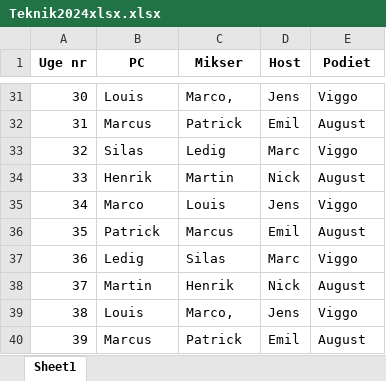
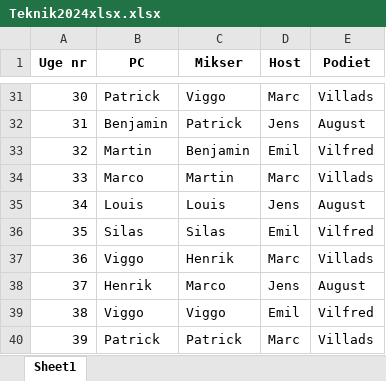
Before and after one commit to Marcoluik/Whatsapp, an Excel workbook: Whatsapp_auto_sender/CSV_AND_EXCEL/Teknik2024xlsx.xlsx, sheet Sheet1, drawn as a sheet; only a part is shown, gaps mark what is left out; values as stored, in another font and other column widths than the file's, no borders; the diff covers the shown part only; the diff names each change by its address in the sheet, - before the commit and + after, or states it on an @@ line.

```diff
--- a/Whatsapp_auto_sender/CSV_AND_EXCEL/Teknik2024xlsx.xlsx (sheet Sheet1)
+++ b/Whatsapp_auto_sender/CSV_AND_EXCEL/Teknik2024xlsx.xlsx (sheet Sheet1)
-B31 (PC): Louis
+B31 (PC): Patrick
-C31 (Mikser): Marco,
+C31 (Mikser): Viggo
-D31 (Host): Jens
+D31 (Host): Marc
-E31 (Podiet): Viggo
+E31 (Podiet): Villads
-B32 (PC): Marcus
+B32 (PC): Benjamin
-D32 (Host): Emil
+D32 (Host): Jens
-B33 (PC): Silas
+B33 (PC): Martin
-C33 (Mikser): Ledig
+C33 (Mikser): Benjamin
-D33 (Host): Marc
+D33 (Host): Emil
-E33 (Podiet): Viggo
+E33 (Podiet): Vilfred
-B34 (PC): Henrik
+B34 (PC): Marco
-D34 (Host): Nick
+D34 (Host): Marc
-E34 (Podiet): August
+E34 (Podiet): Villads
-B35 (PC): Marco
+B35 (PC): Louis
-E35 (Podiet): Viggo
+E35 (Podiet): August
-B36 (PC): Patrick
+B36 (PC): Silas
-C36 (Mikser): Marcus
+C36 (Mikser): Silas
-E36 (Podiet): August
+E36 (Podiet): Vilfred
-B37 (PC): Ledig
+B37 (PC): Viggo
-C37 (Mikser): Silas
+C37 (Mikser): Henrik
-E37 (Podiet): Viggo
+E37 (Podiet): Villads
-B38 (PC): Martin
+B38 (PC): Henrik
-C38 (Mikser): Henrik
+C38 (Mikser): Marco
-D38 (Host): Nick
+D38 (Host): Jens
-B39 (PC): Louis
+B39 (PC): Viggo
-C39 (Mikser): Marco,
+C39 (Mikser): Viggo
-D39 (Host): Jens
+D39 (Host): Emil
-E39 (Podiet): Viggo
+E39 (Podiet): Vilfred
-B40 (PC): Marcus
+B40 (PC): Patrick
-D40 (Host): Emil
+D40 (Host): Marc
-E40 (Podiet): August
+E40 (Podiet): Villads
```
Also changed, not shown: 132 edited cells elsewhere in this sheet, 11 other files.
